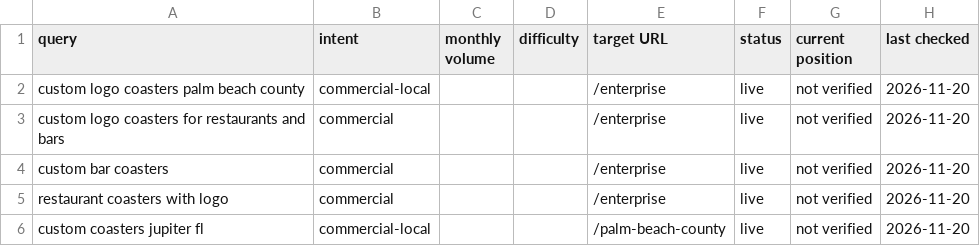
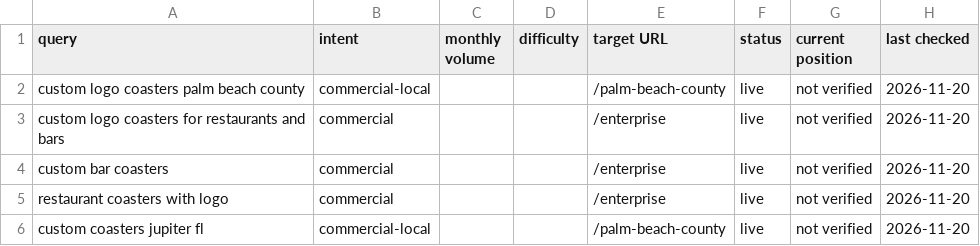
Before and after one commit to SudoSuOps/jup-life-v2, a CSV file: seo/keyword-map.csv, drawn as a sheet; only a part is shown.

```diff
--- a/seo/keyword-map.csv
+++ b/seo/keyword-map.csv
@@ -1,3 +1,3 @@
 query,intent,monthly volume,difficulty,target URL,status,current position,last checked
-custom logo coasters palm beach county,commercial-local,,,/enterprise,live,not verified,2026-11-20
+custom logo coasters palm beach county,commercial-local,,,/palm-beach-county,live,not verified,2026-11-20
 custom logo coasters for restaurants and bars,commercial,,,/enterprise,live,not verified,2026-11-20
```
Also changed, not shown: 10 other files.
